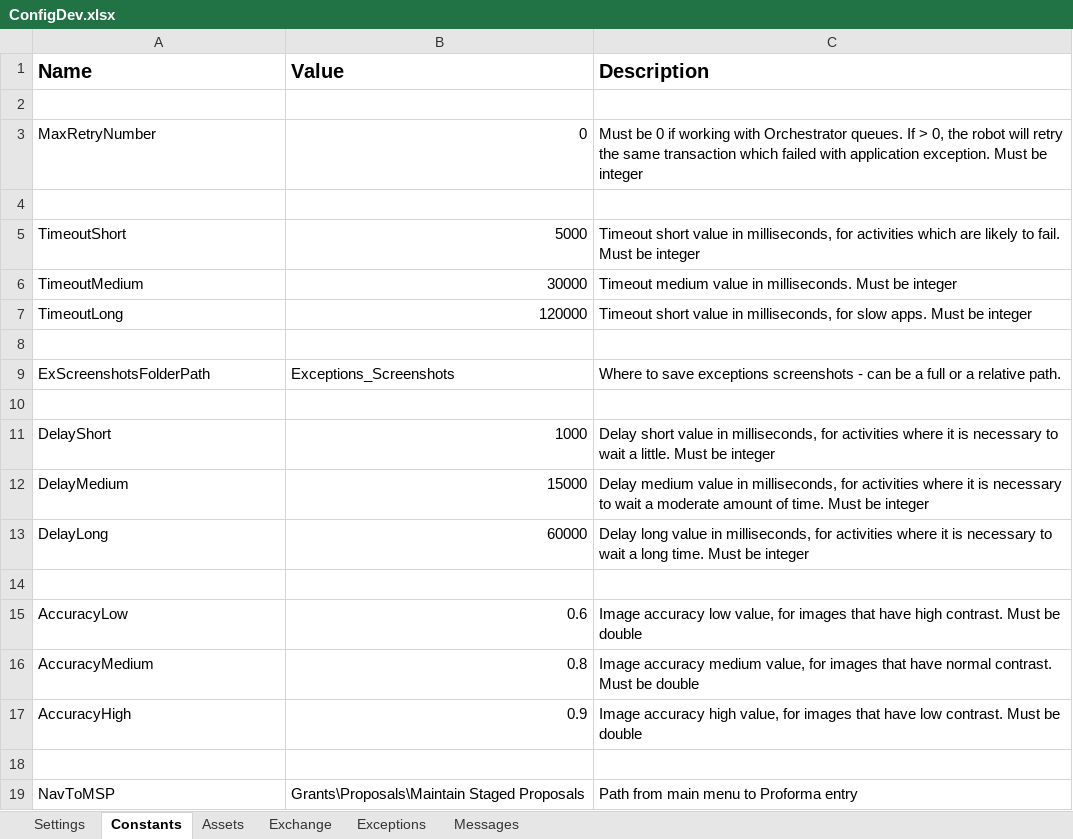
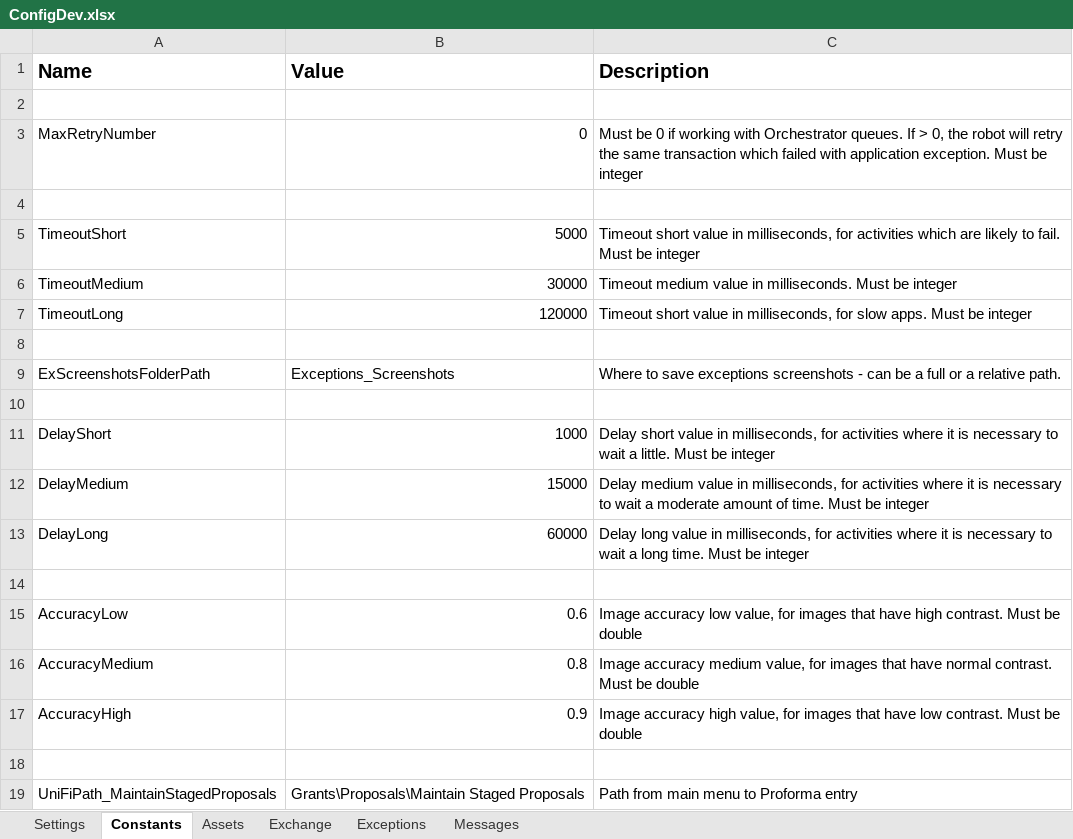
Before and after one commit to uqmgupt1/RpaUiPathProcess, an Excel workbook: Processes/RPATask1-ChartStringProformaDetail/Data/ConfigDev.xlsx, sheet Constants, drawn as a sheet; values as stored, in another font and other column widths than the file's, no borders; the diff names each change by its address in the sheet, - before the commit and + after, or states it on an @@ line.

```diff
--- a/Processes/RPATask1-ChartStringProformaDetail/Data/ConfigDev.xlsx (sheet Constants)
+++ b/Processes/RPATask1-ChartStringProformaDetail/Data/ConfigDev.xlsx (sheet Constants)
-A19 (Name): NavToMSP
+A19 (Name): UniFiPath_MaintainStagedProposals
```
Also changed, not shown: sheet Exceptions, Processes/RPATask1-ChartStringProformaDetail/Data/ConfigPrd.xlsx, Processes/RPATask1-ChartStringProformaDetail/Data/ConfigUat.xlsx, 21 other files.
